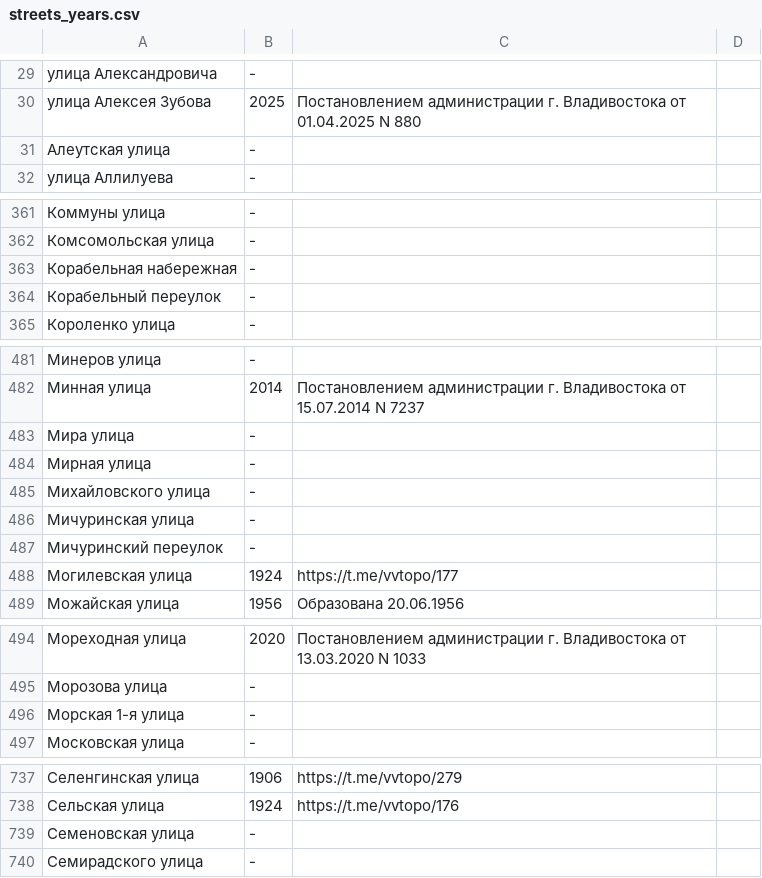
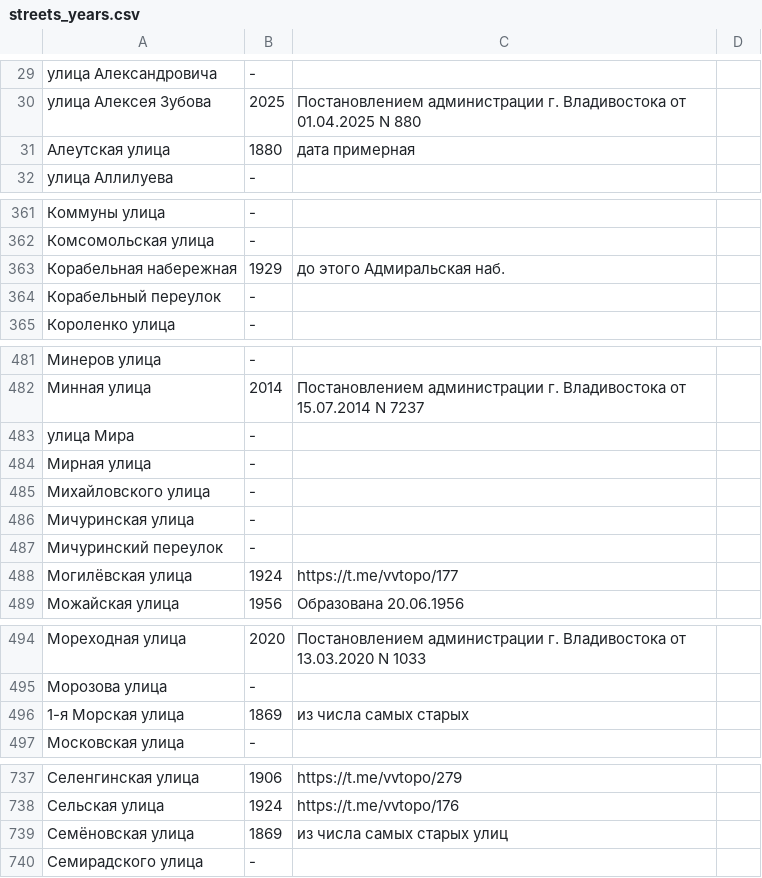
Before and after one commit to skirienko/vvmap, a CSV file: streets_years.csv, drawn as a sheet; only a part is shown, gaps mark what is left out; the diff covers the shown part only.

```diff
--- a/streets_years.csv
+++ b/streets_years.csv
@@ -30,3 +30,3 @@
 улица Алексея Зубова,2025,Постановлением администрации г. Владивостока от 01.04.2025 N 880
-Алеутская улица,-
+Алеутская улица,1880,дата примерная
 улица Аллилуева,-
@@ -362,3 +362,3 @@
 Комсомольская улица,-
-Корабельная набережная,-
+Корабельная набережная,1929,до этого Адмиральская наб.
 Корабельный переулок,-
@@ -482,3 +482,3 @@
 Минная улица,2014,Постановлением администрации г. Владивостока от 15.07.2014 N 7237
-Мира улица,-
+улица Мира,-
 Мирная улица,-
@@ -487,3 +487,3 @@
 Мичуринский переулок,-
-Могилевская улица,1924,https://t.me/vvtopo/177
+Могилёвская улица,1924,https://t.me/vvtopo/177
 Можайская улица,1956,Образована 20.06.1956
@@ -495,3 +495,3 @@
 Морозова улица,-
-Морская 1-я улица,-
+1-я Морская улица,1869,из числа самых старых
 Московская улица,-
@@ -738,3 +738,3 @@
 Сельская улица,1924,https://t.me/vvtopo/176
-Семеновская улица,-
+Семёновская улица,1869,из числа самых старых улиц
 Семирадского улица,-
```
Also changed, not shown: 3 added rows, 3 removed rows and 23 edited cells elsewhere in this file, streets_genders.csv, 2 other files.
